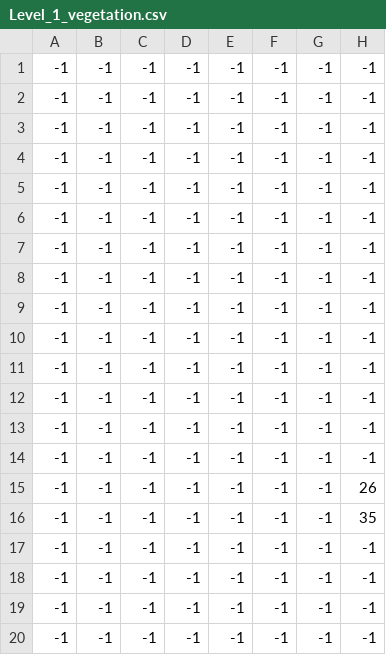
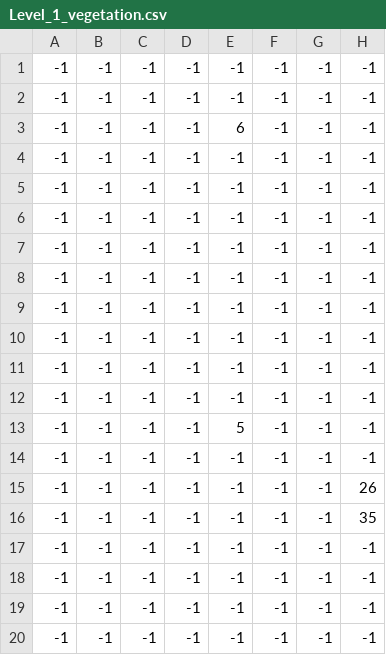
Before and after one commit to Scratchesque/Core, a CSV file: game/environments/map/Level_1/Level_1_vegetation.csv, drawn as a sheet; only a part is shown; the diff names each change by its address in the sheet, - before the commit and + after, or states it on an @@ line.

```diff
--- a/game/environments/map/Level_1/Level_1_vegetation.csv
+++ b/game/environments/map/Level_1/Level_1_vegetation.csv
-E3: -1
+E3: 6
-E13: -1
+E13: 5
```
Also changed, not shown: game/environments/map/Level_1/Level_1_tree.csv, game/environments/map/Level_1/Level_1_water_bounds.csv, 35 other files.
